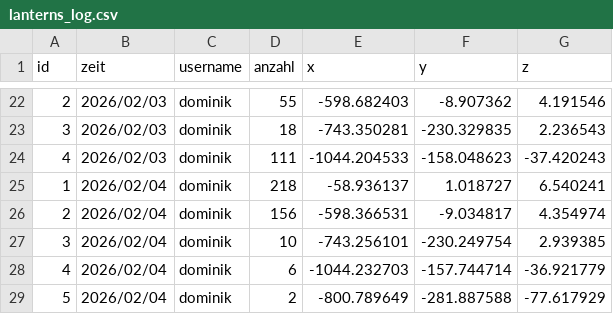
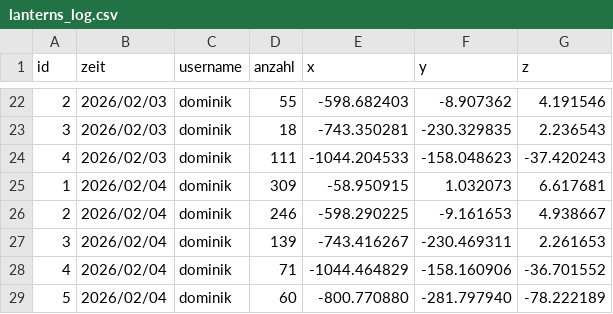
Before and after one commit to lkitzbichler/Autonomous-Systems-Sub-Terrain-Challenge-GR04, a CSV file: ros2_ws/lanterns_log.csv, drawn as a sheet; only a part is shown, gaps mark what is left out.

```diff
--- a/ros2_ws/lanterns_log.csv
+++ b/ros2_ws/lanterns_log.csv
@@ -24,6 +24,6 @@ id,zeit,username,anzahl,x,y,z
 4,2026/02/03,dominik,111,-1044.204533,-158.048623,-37.420243
-1,2026/02/04,dominik,218,-58.936137,1.018727,6.540241
-2,2026/02/04,dominik,156,-598.366531,-9.034817,4.354974
-3,2026/02/04,dominik,10,-743.256101,-230.249754,2.939385
-4,2026/02/04,dominik,6,-1044.232703,-157.744714,-36.921779
-5,2026/02/04,dominik,2,-800.789649,-281.887588,-77.617929
+1,2026/02/04,dominik,309,-58.950915,1.032073,6.617681
+2,2026/02/04,dominik,246,-598.290225,-9.161653,4.938667
+3,2026/02/04,dominik,139,-743.416267,-230.469311,2.261653
+4,2026/02/04,dominik,71,-1044.464829,-158.160906,-36.701552
+5,2026/02/04,dominik,60,-800.770880,-281.797940,-78.222189
```
Also changed, not shown: 1 other file.
